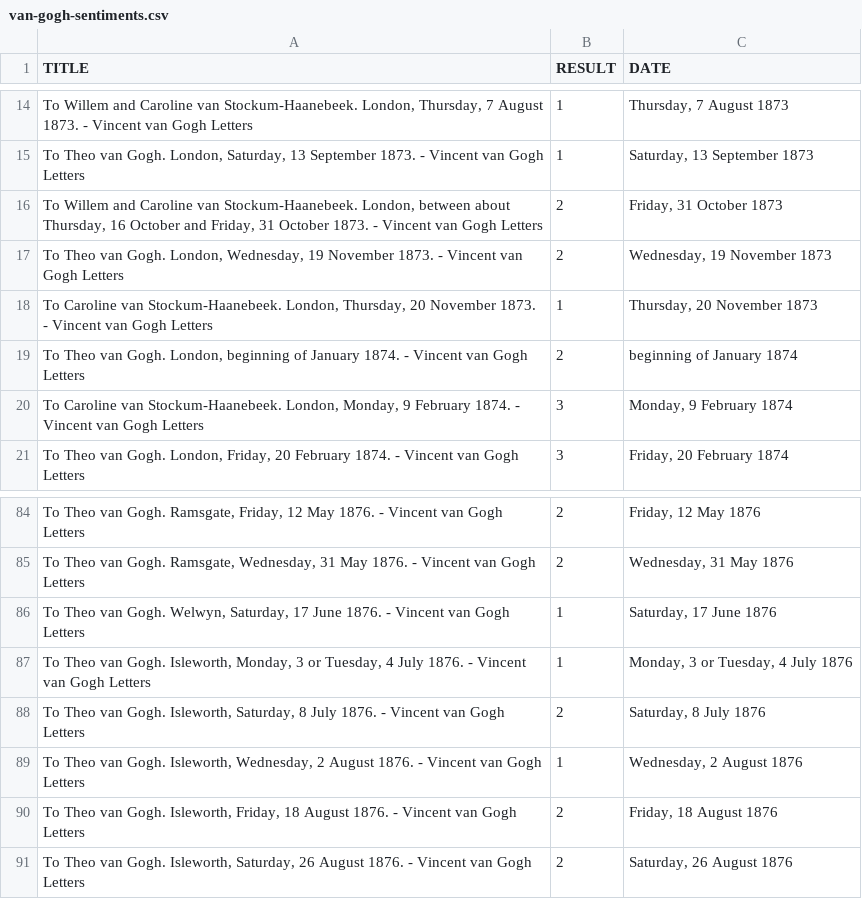
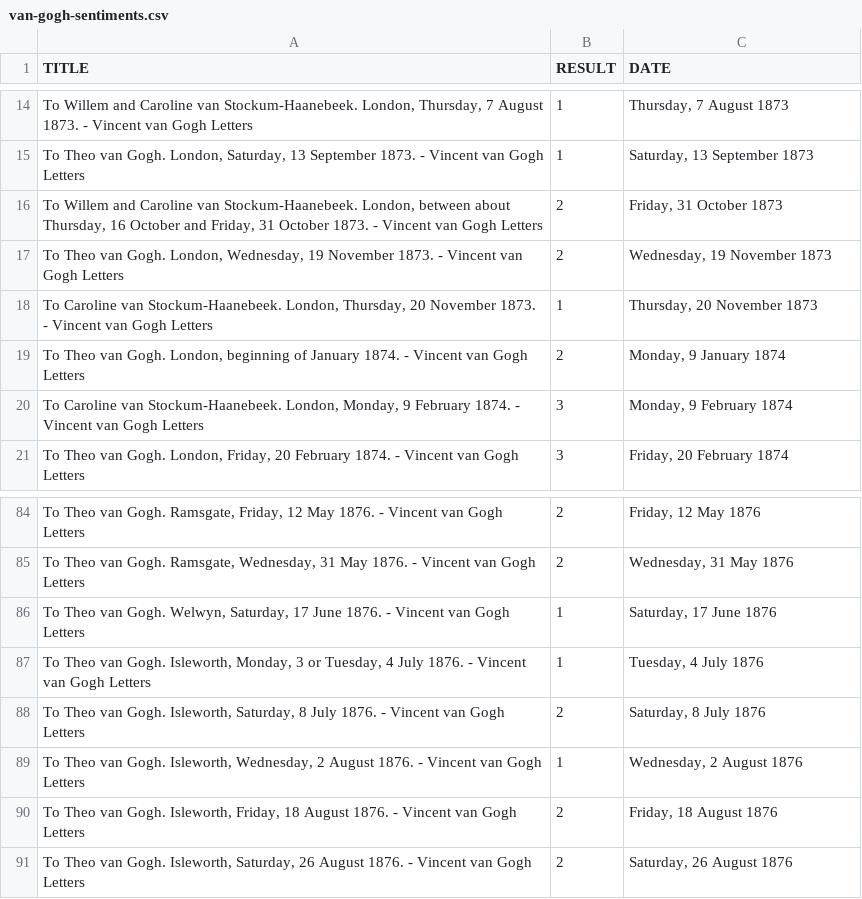
Before and after one commit to neo4art/neo4art, a CSV file: neo4art-literature/src/main/resources/vangoghsentiment/van-gogh-sentiments.csv, drawn as a sheet; only a part is shown, gaps mark what is left out.

Commit message:
Fix date bug import

```diff
--- a/neo4art-literature/src/main/resources/vangoghsentiment/van-gogh-sentiments.csv
+++ b/neo4art-literature/src/main/resources/vangoghsentiment/van-gogh-sentiments.csv
@@ -18,3 +18,3 @@
 " To Caroline van Stockum-Haanebeek. London, Thursday, 20 November 1873. - Vincent van Gogh Letters",1,"Thursday, 20 November 1873",
-" To Theo van Gogh. London, beginning of January 1874. - Vincent van Gogh Letters",2,"beginning of January 1874",
+" To Theo van Gogh. London, beginning of January 1874. - Vincent van Gogh Letters",2,"Monday, 9 January 1874",
 " To Caroline van Stockum-Haanebeek. London, Monday, 9 February 1874. - Vincent van Gogh Letters",3,"Monday, 9 February 1874",
@@ -86,3 +86,3 @@
 " To Theo van Gogh. Welwyn, Saturday, 17 June 1876. - Vincent van Gogh Letters",1,"Saturday, 17 June 1876",
-" To Theo van Gogh. Isleworth, Monday, 3 or Tuesday, 4 July 1876. - Vincent van Gogh Letters",1,"Monday, 3 or Tuesday, 4 July 1876",
+" To Theo van Gogh. Isleworth, Monday, 3 or Tuesday, 4 July 1876. - Vincent van Gogh Letters",1,"Tuesday, 4 July 1876",
 " To Theo van Gogh. Isleworth, Saturday, 8 July 1876. - Vincent van Gogh Letters",2,"Saturday, 8 July 1876",
```
Also changed, not shown: 1 other file.
